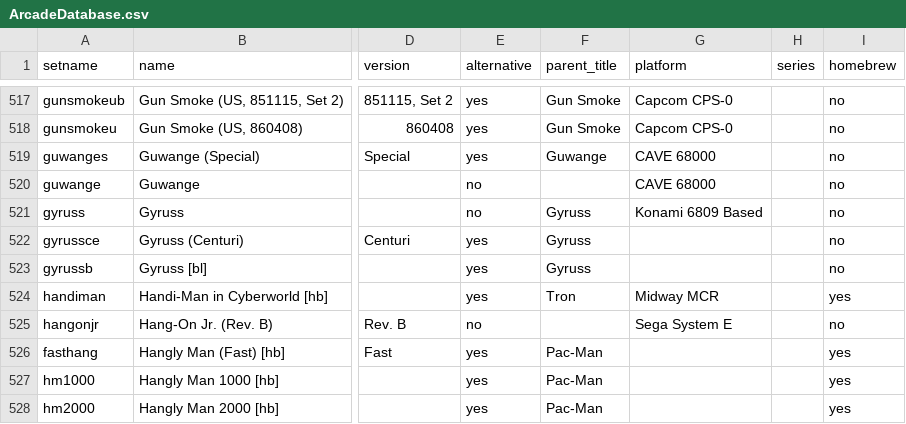
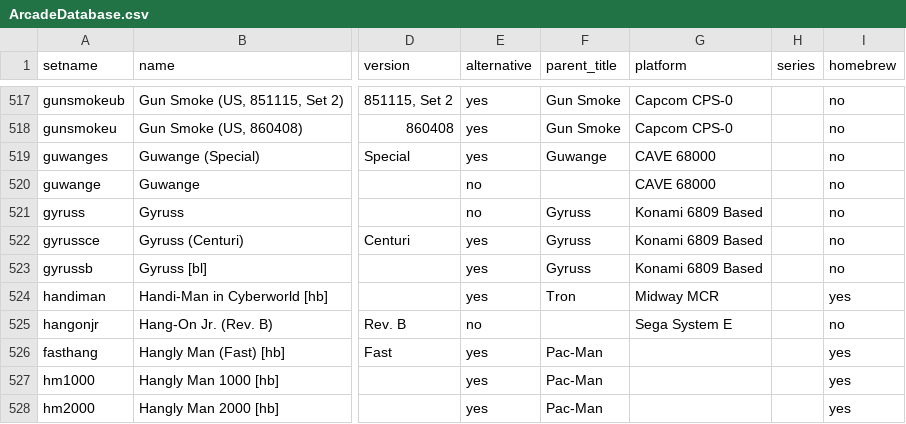
Before and after one commit to Toryalai1/MiSTer_ArcadeDatabase, a CSV file: ArcadeDatabase.csv, drawn as a sheet; only a part is shown, gaps mark what is left out; the diff names each change by its address in the sheet, - before the commit and + after, or states it on an @@ line.

```diff
--- a/ArcadeDatabase.csv
+++ b/ArcadeDatabase.csv
-G522:G523 (platform): (empty)
+G522:G523 (platform): Konami 6809 Based
```
Also changed, not shown: 2 other files.
